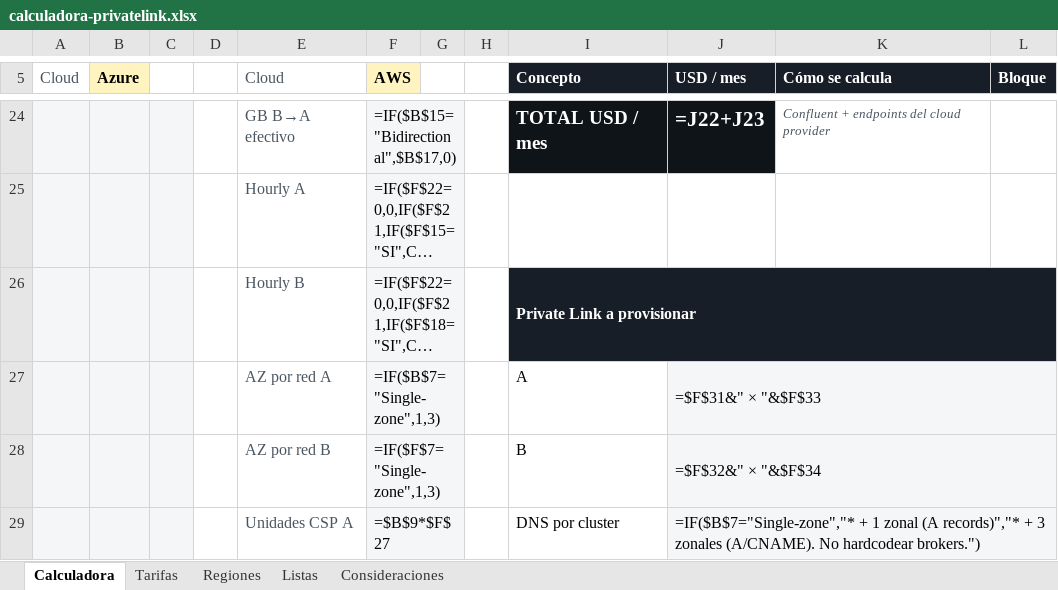
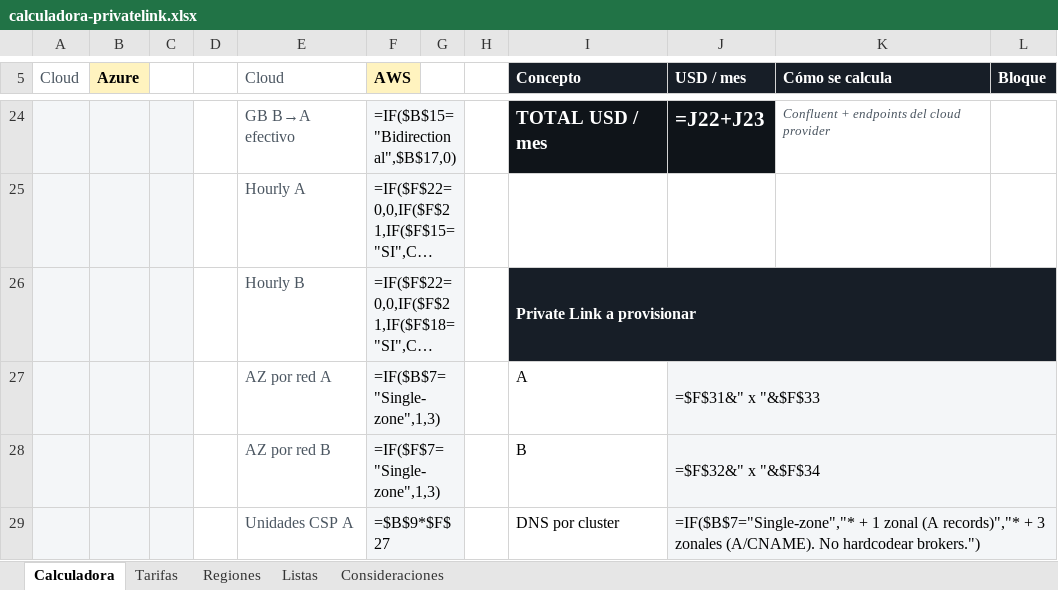
Before and after one commit to denniskano/ludhara-tech, an Excel workbook: confluent-cloud-clusterlink/calculadora-privatelink.xlsx, sheet Calculadora, drawn as a sheet; only a part is shown, gaps mark what is left out; long unchanged cells end in …; values as stored, in another font and other column widths than the file's, no borders; formulas without a stored value are shown as written; charts and pictures and conditional formats not drawn; the diff covers the shown part only; the diff names each change by its address in the sheet, - before the commit and + after, or states it on an @@ line.

Commit message:
calculadora was updated

```diff
--- a/confluent-cloud-clusterlink/calculadora-privatelink.xlsx (sheet Calculadora)
+++ b/confluent-cloud-clusterlink/calculadora-privatelink.xlsx (sheet Calculadora)
-J27 (USD / mes): =$F$31&" × "&$F$33
+J27 (USD / mes): =$F$31&" x "&$F$33
-J28 (USD / mes): =$F$32&" × "&$F$34
+J28 (USD / mes): =$F$32&" x "&$F$34
```
Also changed, not shown: 7 edited cells elsewhere in this sheet, sheet Tarifas, 1 other file.
